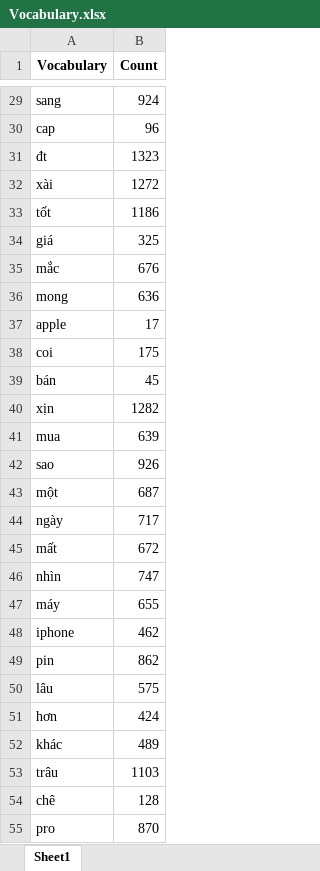
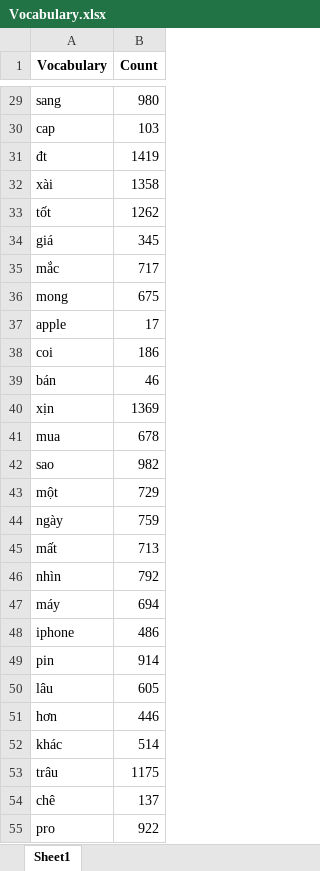
Before and after one commit to vinhdoan1618/DA2019, an Excel workbook: Data/Vocabulary.xlsx, sheet Sheet1, drawn as a sheet; only a part is shown, gaps mark what is left out; values as stored, in another font and other column widths than the file's, no borders; the diff covers the shown part only; the diff names each change by its address in the sheet, - before the commit and + after, or states it on an @@ line.

```diff
--- a/Data/Vocabulary.xlsx (sheet Sheet1)
+++ b/Data/Vocabulary.xlsx (sheet Sheet1)
-B29 (Count): 924
+B29 (Count): 980
-B30 (Count): 96
+B30 (Count): 103
-B31 (Count): 1323
+B31 (Count): 1419
-B32 (Count): 1272
+B32 (Count): 1358
-B33 (Count): 1186
+B33 (Count): 1262
-B34 (Count): 325
+B34 (Count): 345
-B35 (Count): 676
+B35 (Count): 717
-B36 (Count): 636
+B36 (Count): 675
-B38 (Count): 175
+B38 (Count): 186
-B39 (Count): 45
+B39 (Count): 46
-B40 (Count): 1282
+B40 (Count): 1369
-B41 (Count): 639
+B41 (Count): 678
-B42 (Count): 926
+B42 (Count): 982
-B43 (Count): 687
+B43 (Count): 729
-B44 (Count): 717
+B44 (Count): 759
-B45 (Count): 672
+B45 (Count): 713
-B46 (Count): 747
+B46 (Count): 792
-B47 (Count): 655
+B47 (Count): 694
-B48 (Count): 462
+B48 (Count): 486
-B49 (Count): 862
+B49 (Count): 914
-B50 (Count): 575
+B50 (Count): 605
-B51 (Count): 424
+B51 (Count): 446
-B52 (Count): 489
+B52 (Count): 514
-B53 (Count): 1103
+B53 (Count): 1175
-B54 (Count): 128
+B54 (Count): 137
-B55 (Count): 870
+B55 (Count): 922
```
Also changed, not shown: 99 added rows and 1372 edited cells elsewhere in this sheet, Data/Data_Predict.xlsx, Data/Data_Processed.xlsx, 7 other files.
